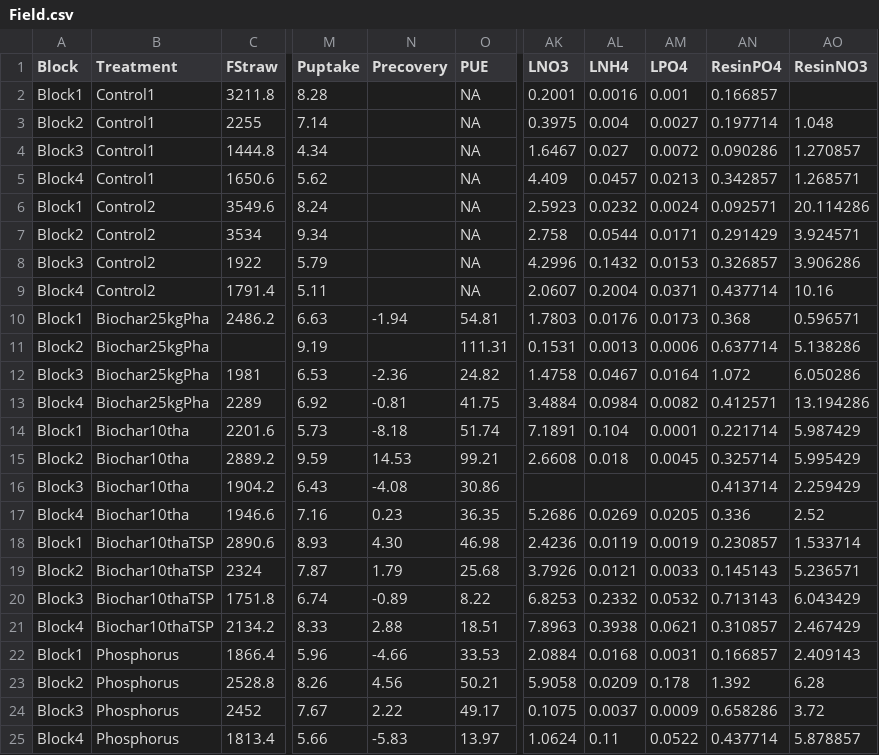
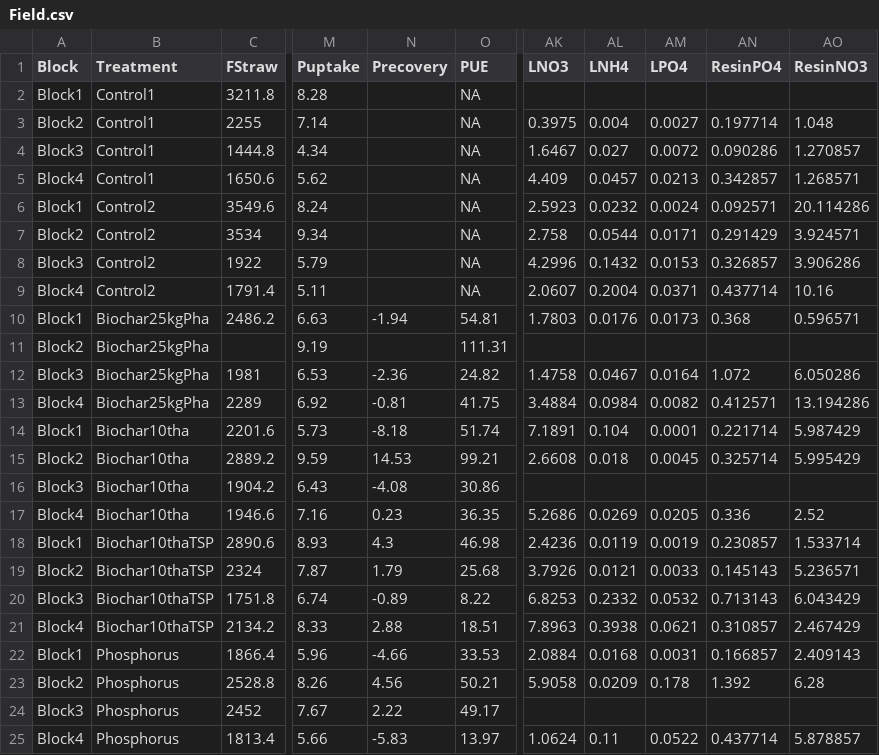
Before and after one commit to AnelD13/BiocharAshAmendments_ImproveSoil_P_Fertility_WaterRelationsRetention, a CSV file: Field.csv, drawn as a sheet; only a part is shown, gaps mark what is left out; the diff names each change by its address in the sheet, - before the commit and + after, or states it on an @@ line.

```diff
--- a/Field.csv
+++ b/Field.csv
-AK2 (LNO3): 0.2001
+AK2 (LNO3): (empty)
-AL2 (LNH4): 0.0016
+AL2 (LNH4): (empty)
-AM2 (LPO4): 0.001
+AM2 (LPO4): (empty)
-AN2 (ResinPO4): 0.166857
+AN2 (ResinPO4): (empty)
-AK11 (LNO3): 0.1531
+AK11 (LNO3): (empty)
-AL11 (LNH4): 0.0013
+AL11 (LNH4): (empty)
-AM11 (LPO4): 0.0006
+AM11 (LPO4): (empty)
-AN11 (ResinPO4): 0.637714
+AN11 (ResinPO4): (empty)
-AO11 (ResinNO3): 5.138286
+AO11 (ResinNO3): (empty)
-AN16 (ResinPO4): 0.413714
+AN16 (ResinPO4): (empty)
-AO16 (ResinNO3): 2.259429
+AO16 (ResinNO3): (empty)
-N18 (Precovery): 4.30
+N18 (Precovery): 4.3
-AK24 (LNO3): 0.1075
+AK24 (LNO3): (empty)
-AL24 (LNH4): 0.0037
+AL24 (LNH4): (empty)
-AM24 (LPO4): 0.0009
+AM24 (LPO4): (empty)
-AN24 (ResinPO4): 0.658286
+AN24 (ResinPO4): (empty)
-AO24 (ResinNO3): 3.72
+AO24 (ResinNO3): (empty)
```
Also changed, not shown: 4 other files.
